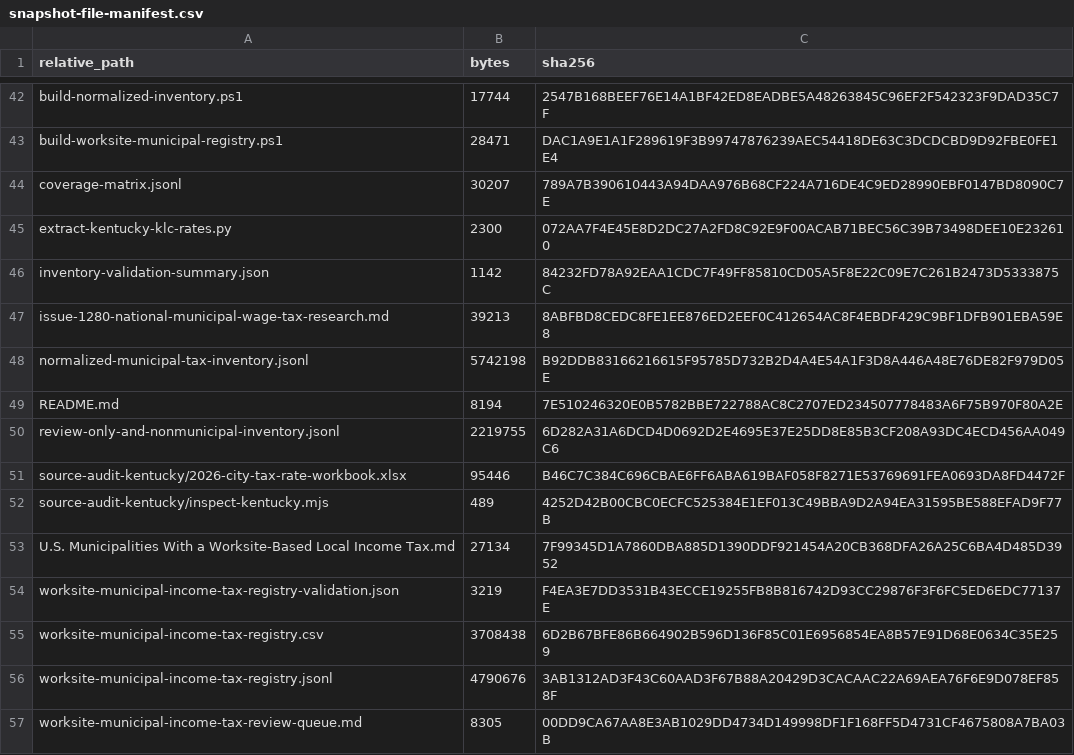
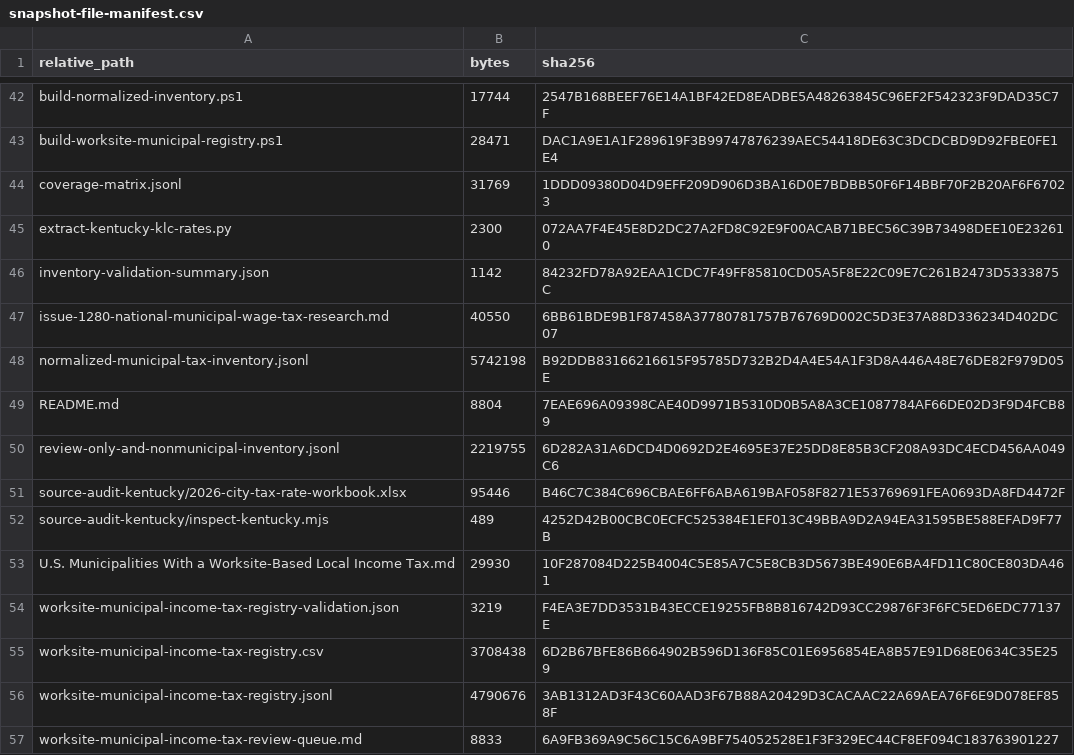
Before and after one commit to bsstrong/strong-tech-consulting, a CSV file: personal/20260826T230418Z_municipal-worksite-income-tax-registry-artifacts/snapshot-file-manifest.csv, drawn as a sheet; only a part is shown, gaps mark what is left out.

Commit message:
Close Texas municipal wage-tax research

```diff
--- a/personal/20260826T230418Z_municipal-worksite-income-tax-registry-artifacts/snapshot-file-manifest.csv
+++ b/personal/20260826T230418Z_municipal-worksite-income-tax-registry-artifacts/snapshot-file-manifest.csv
@@ -43,8 +43,8 @@
 "build-worksite-municipal-registry.ps1","28471","DAC1A9E1A1F289619F3B99747876239AEC54418DE63C3DCDCBD9D92FBE0FE1E4"
-"coverage-matrix.jsonl","30207","789A7B390610443A94DAA976B68CF224A716DE4C9ED28990EBF0147BD8090C7E"
+"coverage-matrix.jsonl","31769","1DDD09380D04D9EFF209D906D3BA16D0E7BDBB50F6F14BBF70F2B20AF6F67023"
 "extract-kentucky-klc-rates.py","2300","072AA7F4E45E8D2DC27A2FD8C92E9F00ACAB71BEC56C39B73498DEE10E232610"
 "inventory-validation-summary.json","1142","84232FD78A92EAA1CDC7F49FF85810CD05A5F8E22C09E7C261B2473D5333875C"
-"issue-1280-national-municipal-wage-tax-research.md","39213","8ABFBD8CEDC8FE1EE876ED2EEF0C412654AC8F4EBDF429C9BF1DFB901EBA59E8"
+"issue-1280-national-municipal-wage-tax-research.md","40550","6BB61BDE9B1F87458A37780781757B76769D002C5D3E37A88D336234D402DC07"
 "normalized-municipal-tax-inventory.jsonl","5742198","B92DDB83166216615F95785D732B2D4A4E54A1F3D8A446A48E76DE82F979D05E"
-"README.md","8194","7E510246320E0B5782BBE722788AC8C2707ED234507778483A6F75B970F80A2E"
+"README.md","8804","7EAE696A09398CAE40D9971B5310D0B5A8A3CE1087784AF66DE02D3F9D4FCB89"
 "review-only-and-nonmunicipal-inventory.jsonl","2219755","6D282A31A6DCD4D0692D2E4695E37E25DD8E85B3CF208A93DC4ECD456AA049C6"
@@ -52,3 +52,3 @@
 "source-audit-kentucky/inspect-kentucky.mjs","489","4252D42B00CBC0ECFC525384E1EF013C49BBA9D2A94EA31595BE588EFAD9F77B"
-"U.S. Municipalities With a Worksite-Based Local Income Tax.md","27134","7F99345D1A7860DBA885D1390DDF921454A20CB368DFA26A25C6BA4D485D3952"
+"U.S. Municipalities With a Worksite-Based Local Income Tax.md","29930","10F287084D225B4004C5E85A7C5E8CB3D5673BE490E6BA4FD11C80CE803DA461"
 "worksite-municipal-income-tax-registry-validation.json","3219","F4EA3E7DD3531B43ECCE19255FB8B816742D93CC29876F3F6FC5ED6EDC77137E"
@@ -56,2 +56,2 @@
 "worksite-municipal-income-tax-registry.jsonl","4790676","3AB1312AD3F43C60AAD3F67B88A20429D3CACAAC22A69AEA76F6E9D078EF858F"
-"worksite-municipal-income-tax-review-queue.md","8305","00DD9CA67AA8E3AB1029DD4734D149998DF1F168FF5D4731CF4675808A7BA03B"
+"worksite-municipal-income-tax-review-queue.md","8833","6A9FB369A9C56C15C6A9BF754052528E1F3F329EC44CF8EF094C183763901227"
```
Also changed, not shown: 15 other files.
